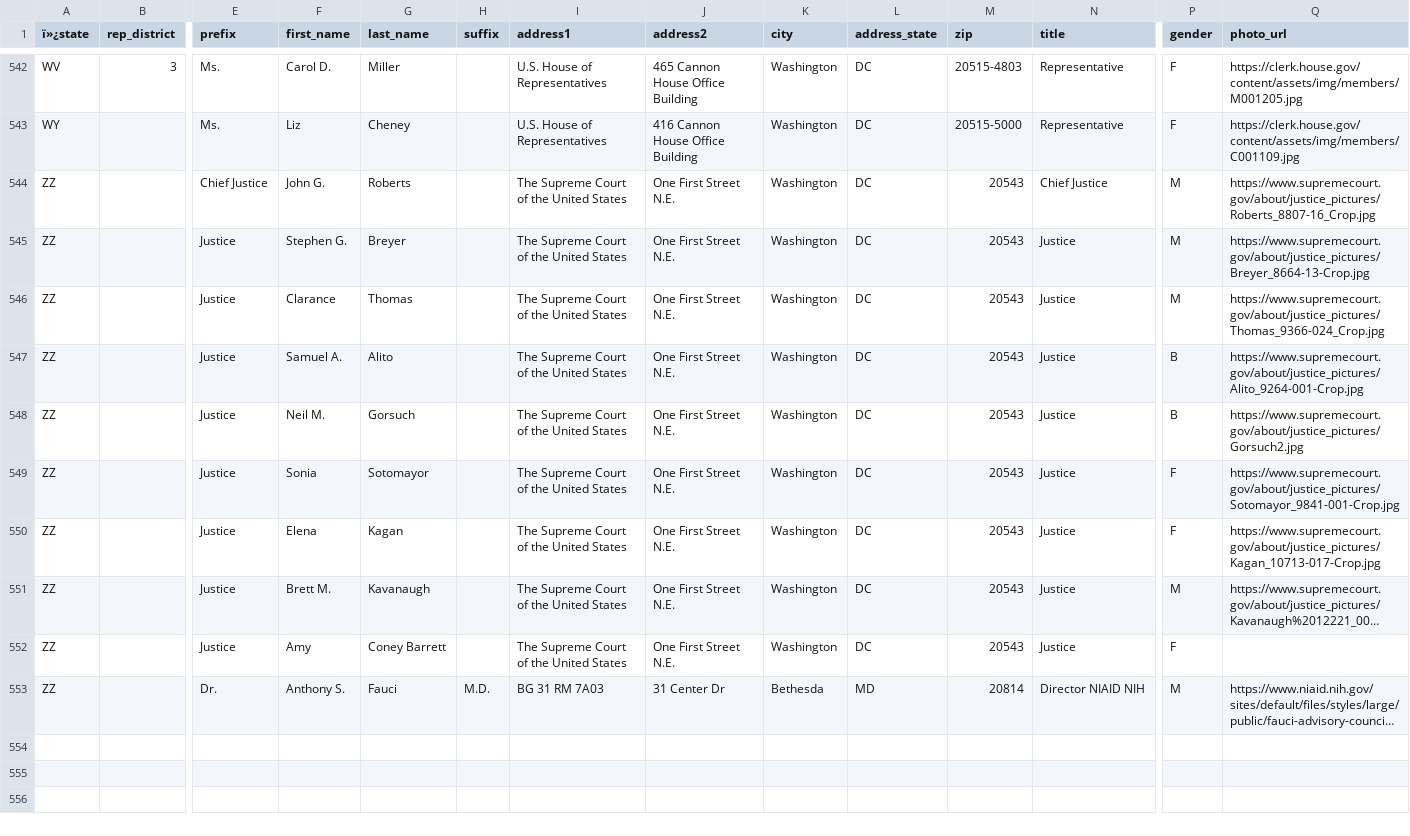
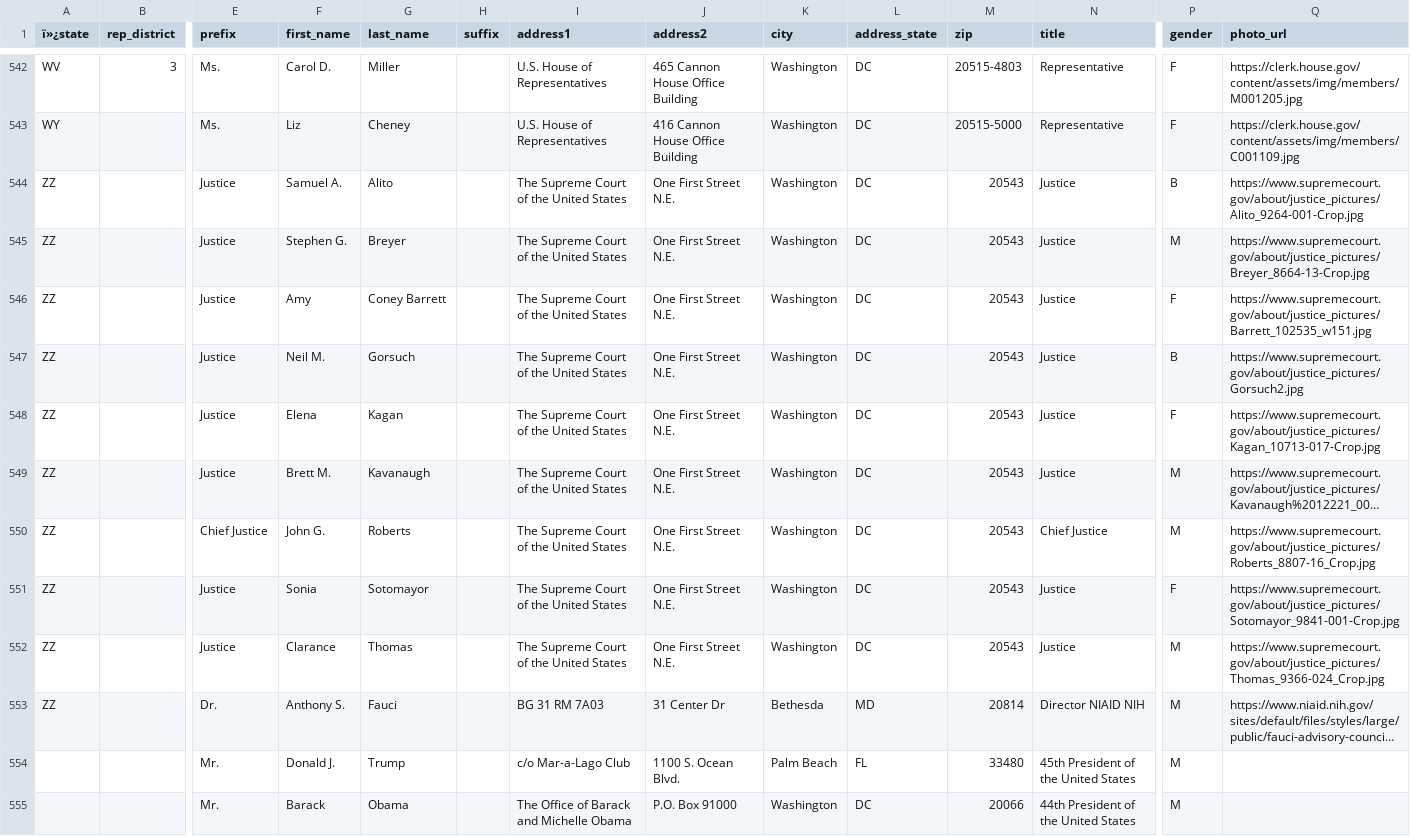
Before and after one commit to MotionMobs/KwikLetters-reps, a CSV file: us_reps.csv, drawn as a sheet; only a part is shown, gaps mark what is left out; long unchanged cells end in …; removed rows and columns are numbered as before the commit, all else as after; rows hold the shown columns only; the diff names each change by its address in the sheet, - before the commit and + after, or states it on an @@ line.

Commit message:
new file

```diff
--- a/us_reps.csv
+++ b/us_reps.csv
+row 544: ZZ |  | Justice | Samuel A. | Alito |  | The Supreme Court of the United States | One First Street N.E. | Washington | DC | 20543 | Justice | B | https://www.supremecourt.gov/about/justice_pictures/Alito_9264-001-Crop.jpg
-F546 (first_name): Samuel A.
+F546 (first_name): Amy
-G546 (last_name): Alito
+G546 (last_name): Coney Barrett
-P546 (gender): B
+P546 (gender): F
-Q546 (photo_url): https://www.supremecourt.gov/about/justice_pictures/Alito_9264-001-Crop.jpg
+Q546 (photo_url): https://www.supremecourt.gov/about/justice_pictures/Barrett_102535_w151.jpg
-row 549: ZZ |  | Justice | Sonia | Sotomayor |  | The Supreme Court of the United States | One First Street N.E. | Washington | DC | 20543 | Justice | F | https://www.supremecourt.gov/about/justice_pictures/Sotomayor_9841-001-Crop.jpg
@@ row 544 moved to row 550: ZZ @@
-F551 (first_name): Amy
+F551 (first_name): Sonia
-G551 (last_name): Coney Barrett
+G551 (last_name): Sotomayor
-Q551 (photo_url): (empty)
+Q551 (photo_url): https://www.supremecourt.gov/about/justice_pictures/Sotomayor_9841-001-Crop.jpg
@@ row 546 moved to row 552: ZZ @@
-H553 (suffix): M.D.
+H553 (suffix): (empty)
+row 554:  |  | Mr. | Donald J. | Trump |  | c/o Mar-a-Lago Club | 1100 S. Ocean Blvd. | Palm Beach | FL | 33480 | 45th President of the United States | M
+row 555:  |  | Mr. | Barack | Obama |  | The Office of Barack and Michelle Obama | P.O. Box 91000 | Washington | DC | 20066 | 44th President of the United States | M
```
